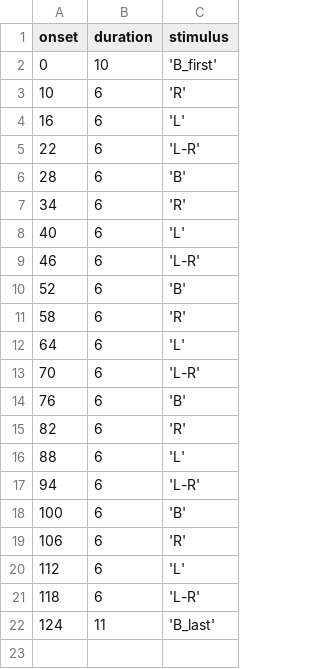
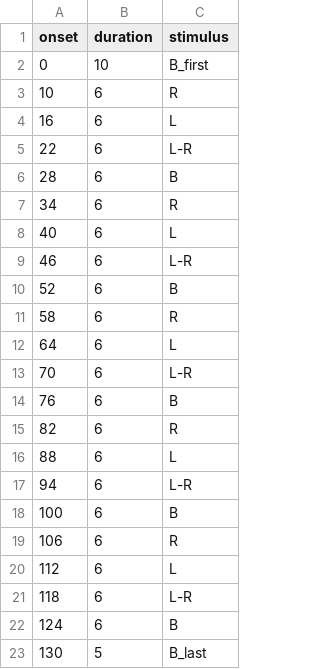
Before and after one commit to asligulkurt/NipypeTutorial, a TSV file: data/sub-01/func/sub-01_run-01_event.tsv, drawn as a sheet.

Commit message:
last changes

```diff
--- a/data/sub-01/func/sub-01_run-01_event.tsv
+++ b/data/sub-01/func/sub-01_run-01_event.tsv
@@ -1,22 +1,23 @@
 onset	duration	stimulus
-0	10	'B_first'
-10	6	'R'
-16	6	'L'
-22	6	'L-R'
-28	6	'B'
-34	6	'R'
-40	6	'L'
-46	6	'L-R'
-52	6	'B'
-58	6	'R'
-64	6	'L'
-70	6	'L-R'
-76	6	'B'
-82	6	'R'
-88	6	'L'
-94	6	'L-R'
-100	6	'B'
-106	6	'R'
-112	6	'L'
-118	6	'L-R'
-124	11	'B_last'
+0	10	B_first
+10	6	R
+16	6	L
+22	6	L-R
+28	6	B
+34	6	R
+40	6	L
+46	6	L-R
+52	6	B
+58	6	R
+64	6	L
+70	6	L-R
+76	6	B
+82	6	R
+88	6	L
+94	6	L-R
+100	6	B
+106	6	R
+112	6	L
+118	6	L-R
+124	6	B
+130	5	B_last
```
Also changed, not shown: data/sub-01/func/sub-01_run-02_event.tsv, data/sub-01/func/sub-01_run-03_event.tsv, 4 other files.
